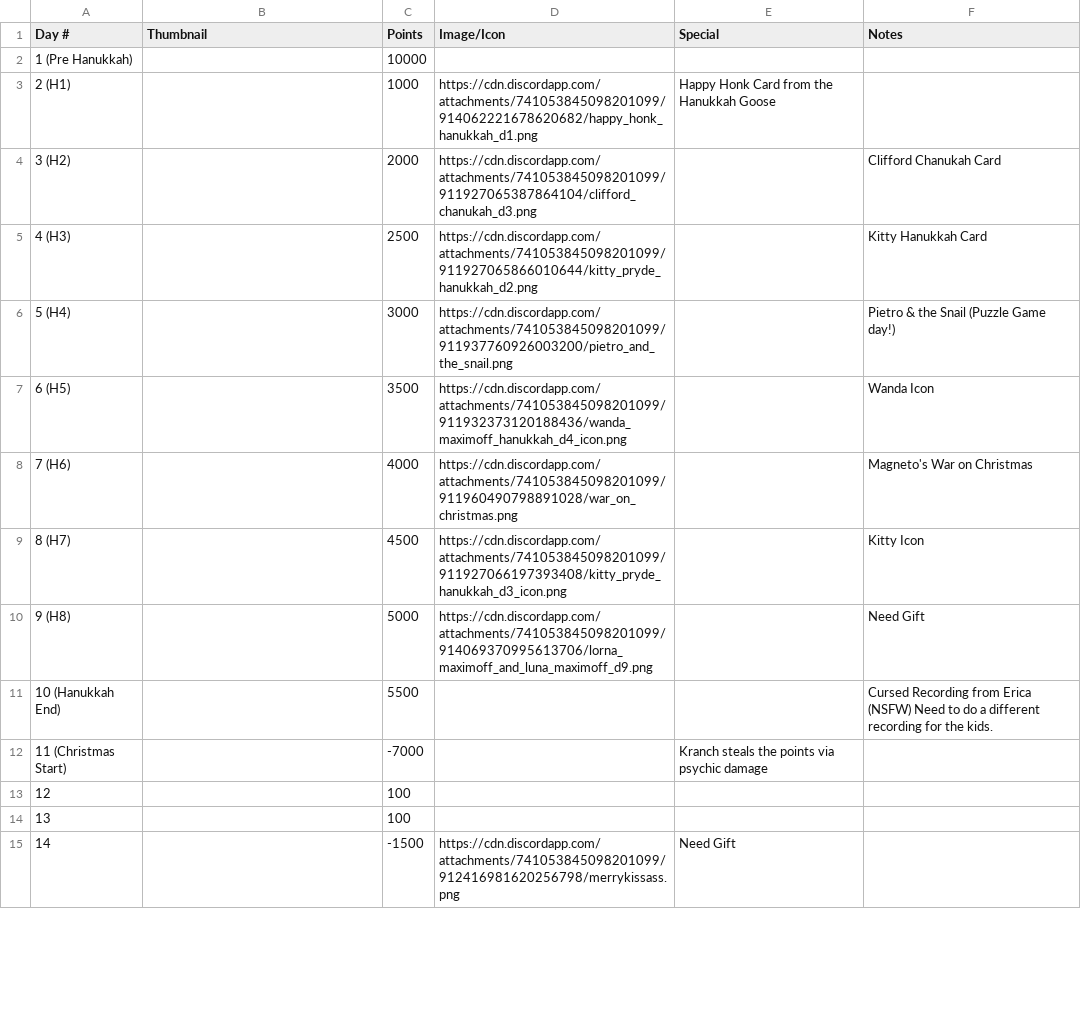
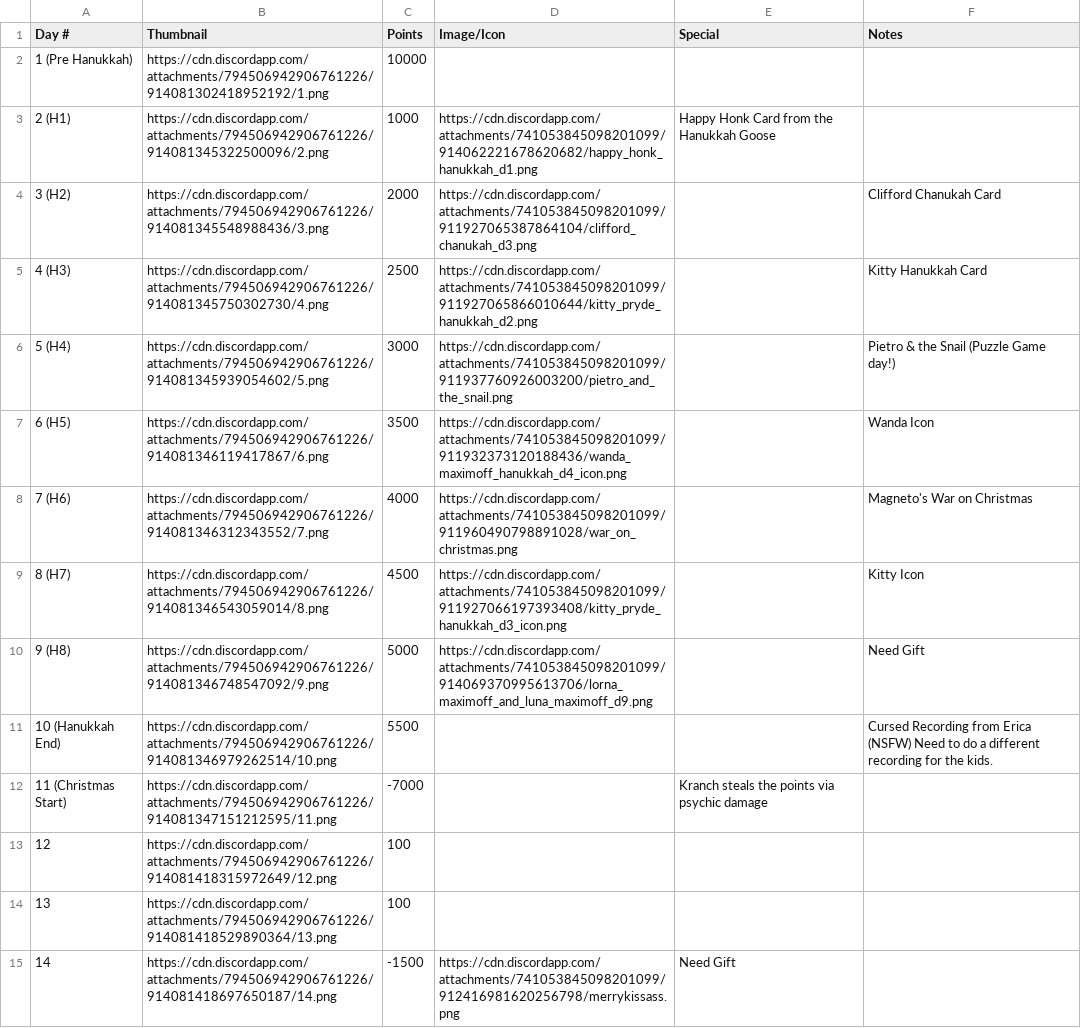
Before and after one commit to badfic/phil-bot-java, a TSV file: src/main/resources/advent.tsv, drawn as a sheet; only a part is shown; the diff covers the shown part only.

Commit message:
advent thumbnails update

```diff
--- a/src/main/resources/advent.tsv
+++ b/src/main/resources/advent.tsv
@@ -1,15 +1,15 @@
 Day #	Thumbnail	Points	Image/Icon	Special	Notes
-1 (Pre Hanukkah)		10000			
-2 (H1)		1000	https://cdn.discordapp.com/attachments/741053845098201099/914062221678620682/happy_honk_hanukkah_d1.png	Happy Honk Card from the Hanukkah Goose	
-3 (H2)		2000	https://cdn.discordapp.com/attachments/741053845098201099/911927065387864104/clifford_chanukah_d3.png		Clifford Chanukah Card
-4 (H3)		2500	https://cdn.discordapp.com/attachments/741053845098201099/911927065866010644/kitty_pryde_hanukkah_d2.png		Kitty Hanukkah Card
-5 (H4)		3000	https://cdn.discordapp.com/attachments/741053845098201099/911937760926003200/pietro_and_the_snail.png		Pietro & the Snail (Puzzle Game day!)
-6 (H5)		3500	https://cdn.discordapp.com/attachments/741053845098201099/911932373120188436/wanda_maximoff_hanukkah_d4_icon.png		Wanda Icon
-7 (H6)		4000	https://cdn.discordapp.com/attachments/741053845098201099/911960490798891028/war_on_christmas.png		Magneto's War on Christmas
-8 (H7)		4500	https://cdn.discordapp.com/attachments/741053845098201099/911927066197393408/kitty_pryde_hanukkah_d3_icon.png		Kitty Icon
-9 (H8)		5000	https://cdn.discordapp.com/attachments/741053845098201099/914069370995613706/lorna_maximoff_and_luna_maximoff_d9.png		Need Gift
-10 (Hanukkah End)		5500			Cursed Recording from Erica (NSFW)   Need to do a different recording for the kids.
-11 (Christmas Start)		-7000		Kranch steals the points via psychic damage	
-12		100			
-13		100			
-14		-1500	https://cdn.discordapp.com/attachments/741053845098201099/912416981620256798/merrykissass.png	Need Gift	
+1 (Pre Hanukkah)	https://cdn.discordapp.com/attachments/794506942906761226/914081302418952192/1.png	10000			
+2 (H1)	https://cdn.discordapp.com/attachments/794506942906761226/914081345322500096/2.png	1000	https://cdn.discordapp.com/attachments/741053845098201099/914062221678620682/happy_honk_hanukkah_d1.png	Happy Honk Card from the Hanukkah Goose	
+3 (H2)	https://cdn.discordapp.com/attachments/794506942906761226/914081345548988436/3.png	2000	https://cdn.discordapp.com/attachments/741053845098201099/911927065387864104/clifford_chanukah_d3.png		Clifford Chanukah Card
+4 (H3)	https://cdn.discordapp.com/attachments/794506942906761226/914081345750302730/4.png	2500	https://cdn.discordapp.com/attachments/741053845098201099/911927065866010644/kitty_pryde_hanukkah_d2.png		Kitty Hanukkah Card
+5 (H4)	https://cdn.discordapp.com/attachments/794506942906761226/914081345939054602/5.png	3000	https://cdn.discordapp.com/attachments/741053845098201099/911937760926003200/pietro_and_the_snail.png		Pietro & the Snail (Puzzle Game day!)
+6 (H5)	https://cdn.discordapp.com/attachments/794506942906761226/914081346119417867/6.png	3500	https://cdn.discordapp.com/attachments/741053845098201099/911932373120188436/wanda_maximoff_hanukkah_d4_icon.png		Wanda Icon
+7 (H6)	https://cdn.discordapp.com/attachments/794506942906761226/914081346312343552/7.png	4000	https://cdn.discordapp.com/attachments/741053845098201099/911960490798891028/war_on_christmas.png		Magneto's War on Christmas
+8 (H7)	https://cdn.discordapp.com/attachments/794506942906761226/914081346543059014/8.png	4500	https://cdn.discordapp.com/attachments/741053845098201099/911927066197393408/kitty_pryde_hanukkah_d3_icon.png		Kitty Icon
+9 (H8)	https://cdn.discordapp.com/attachments/794506942906761226/914081346748547092/9.png	5000	https://cdn.discordapp.com/attachments/741053845098201099/914069370995613706/lorna_maximoff_and_luna_maximoff_d9.png		Need Gift
+10 (Hanukkah End)	https://cdn.discordapp.com/attachments/794506942906761226/914081346979262514/10.png	5500			Cursed Recording from Erica (NSFW)   Need to do a different recording for the kids.
+11 (Christmas Start)	https://cdn.discordapp.com/attachments/794506942906761226/914081347151212595/11.png	-7000		Kranch steals the points via psychic damage	
+12	https://cdn.discordapp.com/attachments/794506942906761226/914081418315972649/12.png	100			
+13	https://cdn.discordapp.com/attachments/794506942906761226/914081418529890364/13.png	100			
+14	https://cdn.discordapp.com/attachments/794506942906761226/914081418697650187/14.png	-1500	https://cdn.discordapp.com/attachments/741053845098201099/912416981620256798/merrykissass.png	Need Gift	
```
Also changed, not shown: 15 edited cells elsewhere in this file, 1 other file.
